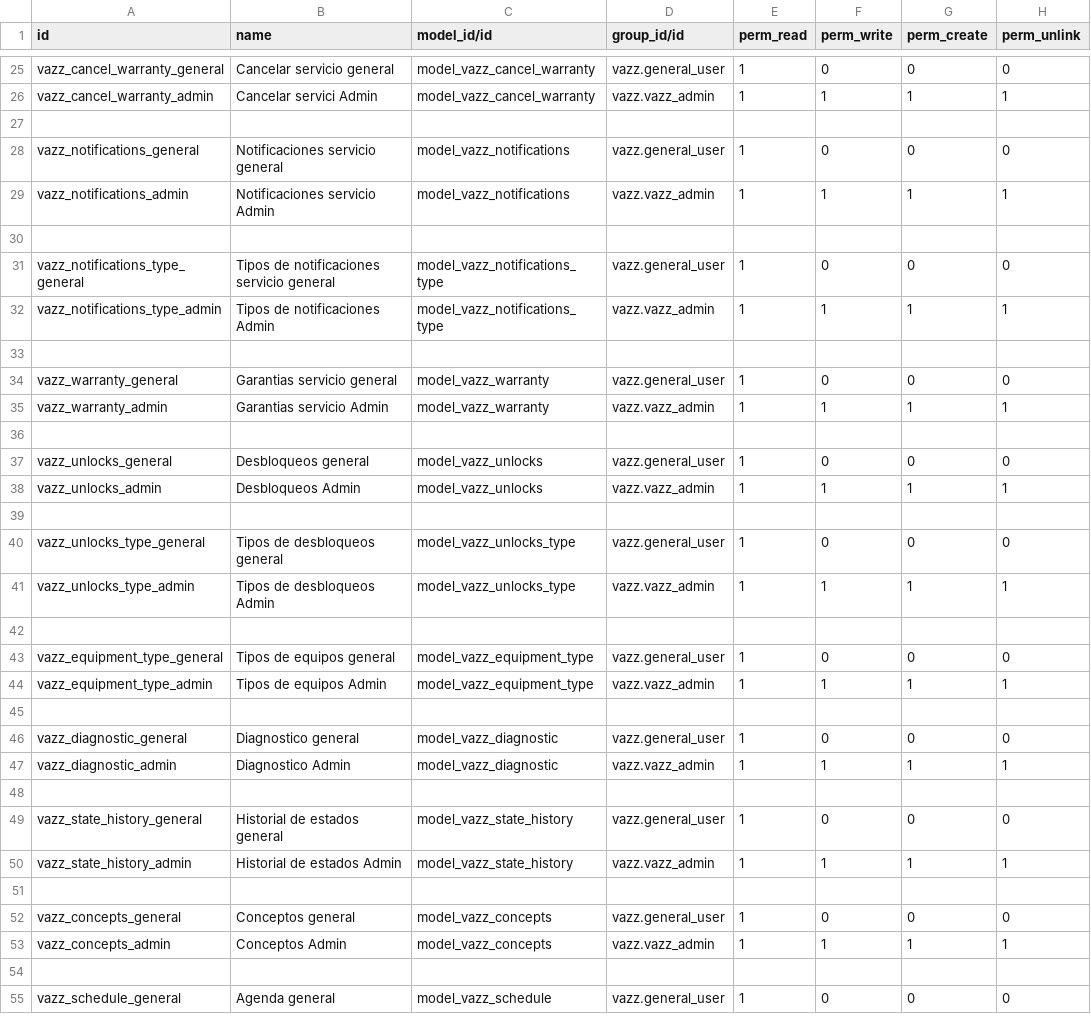
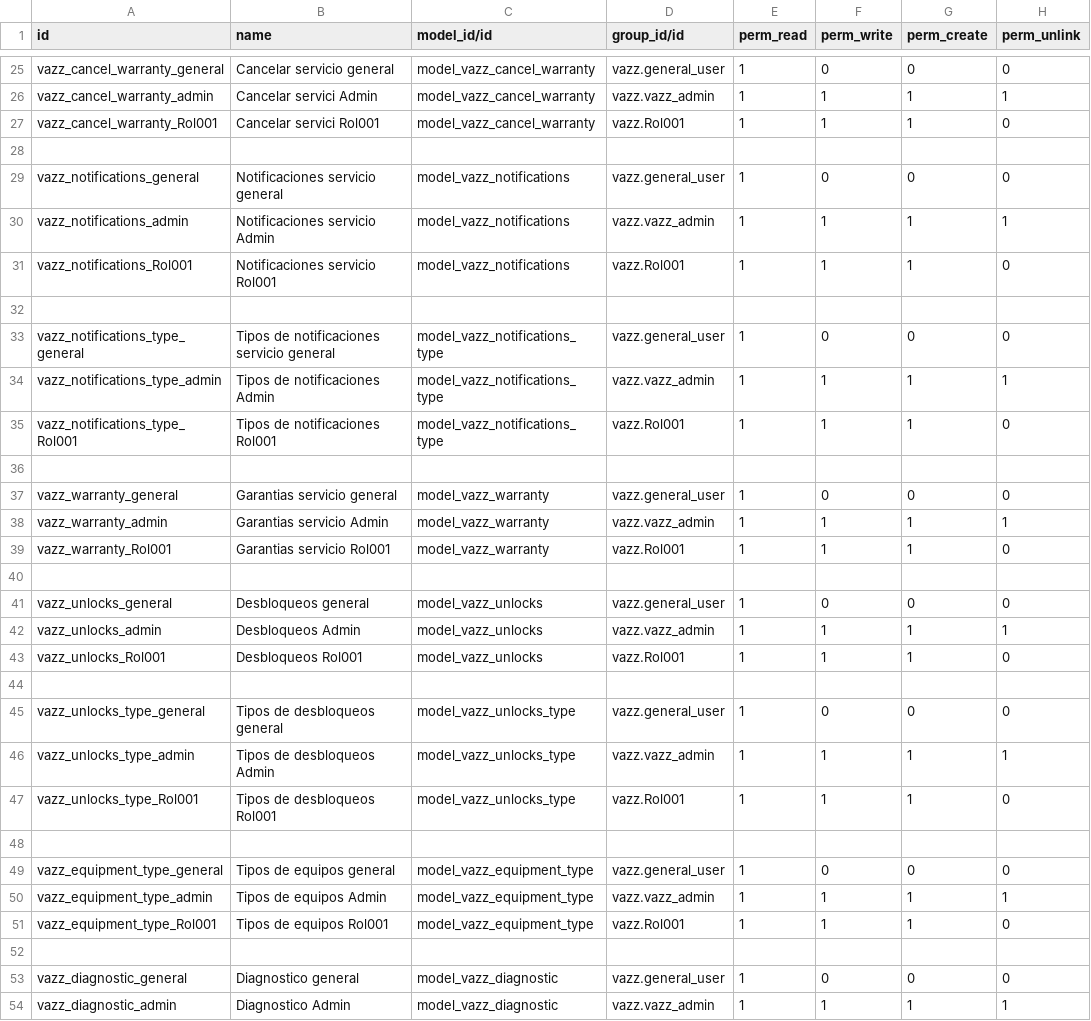
Before and after one commit to Altair343/addons_vazztec_odoo, a CSV file: vazz/security/ir.model.access.csv, drawn as a sheet; only a part is shown, gaps mark what is left out; the shorter side is filled out with more unchanged rows; the diff covers the shown part only.

```diff
--- a/vazz/security/ir.model.access.csv
+++ b/vazz/security/ir.model.access.csv
@@ -26,2 +26,3 @@ vazz_cancel_warranty_general,Cancelar servicio general,model_vazz_cancel_warrant
 vazz_cancel_warranty_admin,Cancelar servici Admin,model_vazz_cancel_warranty,vazz.vazz_admin,1,1,1,1
+vazz_cancel_warranty_Rol001,Cancelar servici Rol001,model_vazz_cancel_warranty,vazz.Rol001,1,1,1,0
 
@@ -29,2 +30,3 @@ vazz_notifications_general,Notificaciones servicio general,model_vazz_notificati
 vazz_notifications_admin,Notificaciones servicio Admin,model_vazz_notifications,vazz.vazz_admin,1,1,1,1
+vazz_notifications_Rol001,Notificaciones servicio Rol001,model_vazz_notifications,vazz.Rol001,1,1,1,0
 
@@ -32,2 +34,3 @@ vazz_notifications_type_general,Tipos de notificaciones servicio general,model_v
 vazz_notifications_type_admin,Tipos de notificaciones Admin,model_vazz_notifications_type,vazz.vazz_admin,1,1,1,1
+vazz_notifications_type_Rol001,Tipos de notificaciones Rol001,model_vazz_notifications_type,vazz.Rol001,1,1,1,0
 
@@ -35,2 +38,3 @@ vazz_warranty_general,Garantias servicio general,model_vazz_warranty,vazz.genera
 vazz_warranty_admin,Garantias servicio Admin,model_vazz_warranty,vazz.vazz_admin,1,1,1,1
+vazz_warranty_Rol001,Garantias servicio Rol001,model_vazz_warranty,vazz.Rol001,1,1,1,0
 
@@ -38,2 +42,3 @@ vazz_unlocks_general,Desbloqueos general,model_vazz_unlocks,vazz.general_user,1,
 vazz_unlocks_admin,Desbloqueos Admin,model_vazz_unlocks,vazz.vazz_admin,1,1,1,1
+vazz_unlocks_Rol001,Desbloqueos Rol001,model_vazz_unlocks,vazz.Rol001,1,1,1,0
 
@@ -41,2 +46,3 @@ vazz_unlocks_type_general,Tipos de desbloqueos general,model_vazz_unlocks_type,v
 vazz_unlocks_type_admin,Tipos de desbloqueos Admin,model_vazz_unlocks_type,vazz.vazz_admin,1,1,1,1
+vazz_unlocks_type_Rol001,Tipos de desbloqueos Rol001,model_vazz_unlocks_type,vazz.Rol001,1,1,1,0
 
@@ -44,2 +50,3 @@ vazz_equipment_type_general,Tipos de equipos general,model_vazz_equipment_type,v
 vazz_equipment_type_admin,Tipos de equipos Admin,model_vazz_equipment_type,vazz.vazz_admin,1,1,1,1
+vazz_equipment_type_Rol001,Tipos de equipos Rol001,model_vazz_equipment_type,vazz.Rol001,1,1,1,0
 
```
Also changed, not shown: 7 added rows elsewhere in this file, 4 other files.
